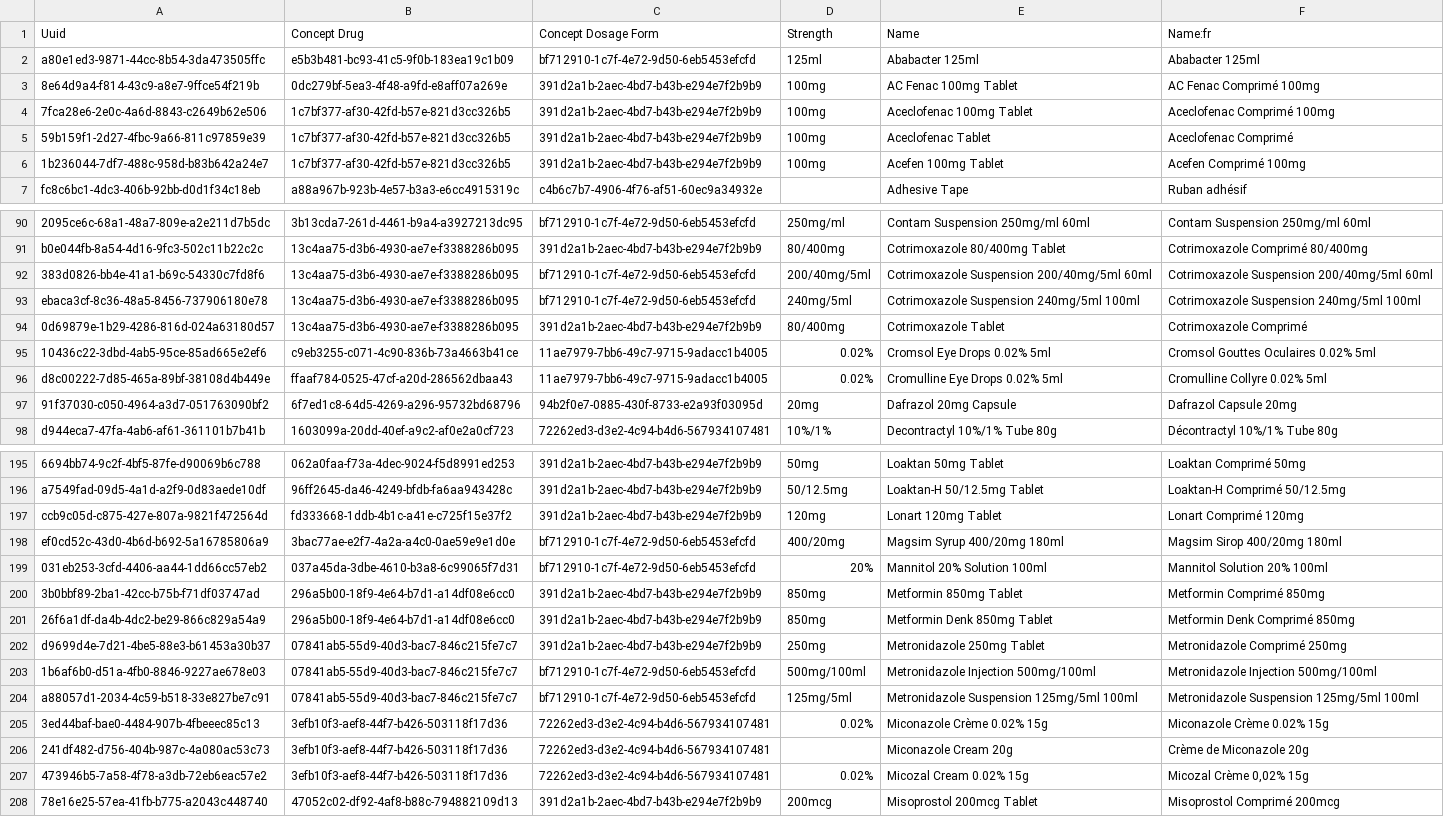
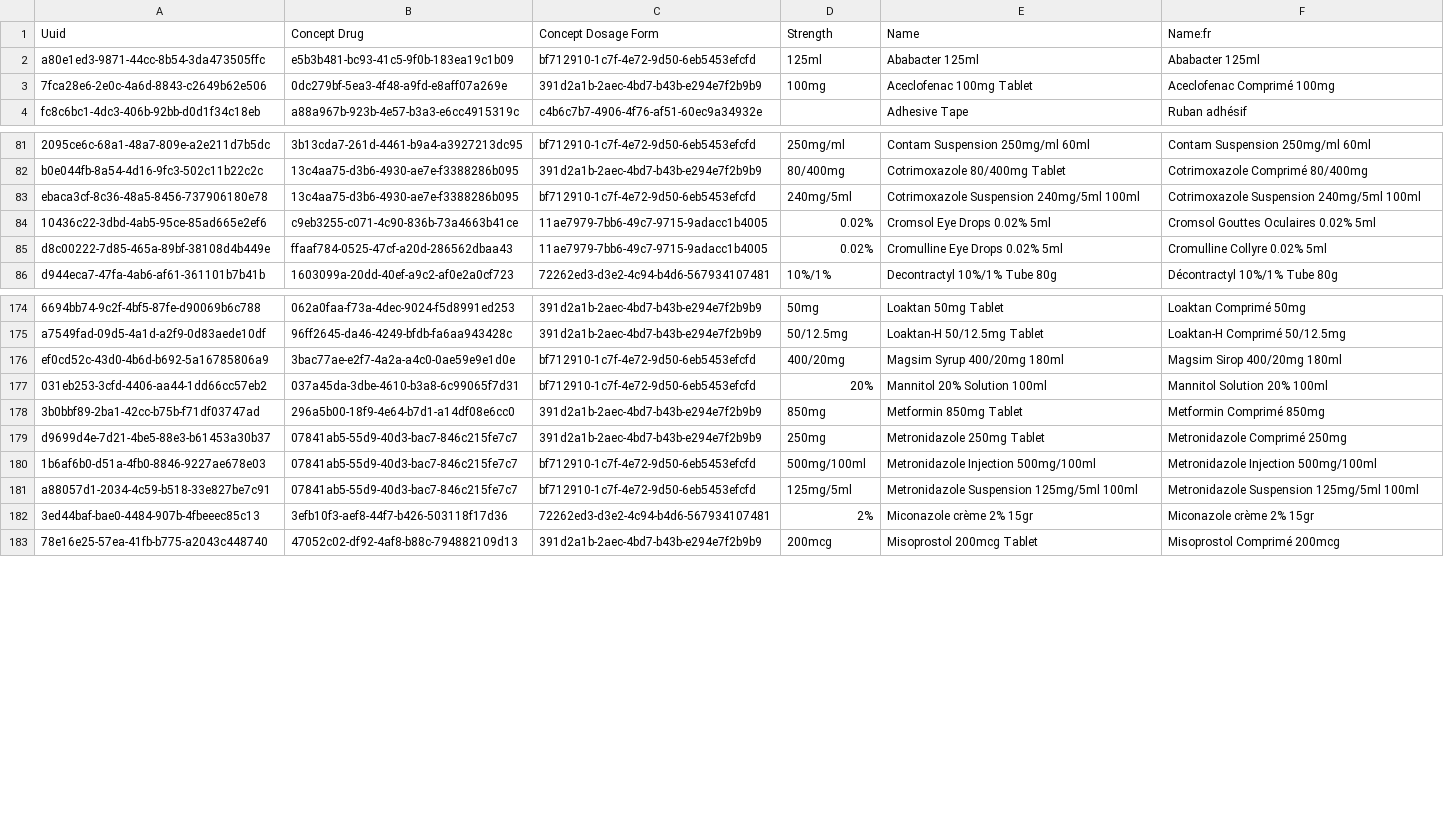
Before and after one commit to MadiroGlobalHealth/UVL-EMR, a CSV file: sites/mugamba/configs/openmrs/initializer_config/drugs/uvl-drugs.csv, drawn as a sheet; only a part is shown, gaps mark what is left out; removed rows and columns are numbered as before the commit, all else as after; the diff covers the shown part only; the diff names each change by its address in the sheet, - before the commit and + after, or states it on an @@ line.

Commit message:
[MadiroGlobalHealth/UVL-EMR#478] One name per medicine: 32 duplicates retired, product owner's answers (#479)
* polymorph: CHANGELOG.md

* polymorph: sites/mugamba/configs/odoo/initializer_config/product/uvl-drugs-issue478-archived.csv

* polymorph: sites/mugamba/configs/odoo/initializer_config/product_variant/uvl-drugs.csv

* polymorph: sites/mugamba/configs/openmrs/initializer_config/drugs/uvl-drugs-issue212.csv

* polymorph: sites/mugamba/configs/openmrs/initializer_config/drugs/uvl-drugs-issue455.csv

* polymorph: sites/mugamba/configs/openmrs/initializer_config/drugs/uvl-drugs-issue478-retired.csv

* polymorph: sites/mugamba/configs/openmrs/initializer_config/drugs/uvl-drugs.csv

* polymorph: sites/mugamba/configs/openmrs/initializer_config/liquibase/liquibase.xml

* polymorph: sites/mugamba/configs/openmrs/initializer_config/liquibase/sql/one_name_per_medicine.csv

* polymorph: sites/mugamba/configs/openmrs/initializer_config/liquibase/sql/stock_items_one_name_per_medicine.sql

* polymorph: sites/mugamba/configs/openmrs/initializer_config/liquibase/sql/stock_items_one_name_per_medicine_rollback.sql

```diff
--- a/sites/mugamba/configs/openmrs/initializer_config/drugs/uvl-drugs.csv
+++ b/sites/mugamba/configs/openmrs/initializer_config/drugs/uvl-drugs.csv
-row 3: 8e64d9a4-f814-43c9-a8e7-9ffce54f219b | 0dc279bf-5ea3-4f48-a9fd-e8aff07a269e | 391d2a1b-2aec-4bd7-b43b-e294e7f2b9b9 | 100mg | AC Fenac 100mg Tablet | AC Fenac Comprimé 100mg
-B3 (Concept Drug): 1c7bf377-af30-42fd-b57e-821d3cc326b5
+B3 (Concept Drug): 0dc279bf-5ea3-4f48-a9fd-e8aff07a269e
-row 5: 59b159f1-2d27-4fbc-9a66-811c97859e39 | 1c7bf377-af30-42fd-b57e-821d3cc326b5 | 391d2a1b-2aec-4bd7-b43b-e294e7f2b9b9 | 100mg | Aceclofenac Tablet | Aceclofenac Comprimé
-row 6: 1b236044-7df7-488c-958d-b83b642a24e7 | 1c7bf377-af30-42fd-b57e-821d3cc326b5 | 391d2a1b-2aec-4bd7-b43b-e294e7f2b9b9 | 100mg | Acefen 100mg Tablet | Acefen Comprimé 100mg
-row 92: 383d0826-bb4e-41a1-b69c-54330c7fd8f6 | 13c4aa75-d3b6-4930-ae7e-f3388286b095 | bf712910-1c7f-4e72-9d50-6eb5453efcfd | 200/40mg/5ml | Cotrimoxazole Suspension 200/40mg/5ml 60ml | Cotrimoxazole Suspension 200/40mg/5ml 60ml
-row 94: 0d69879e-1b29-4286-816d-024a63180d57 | 13c4aa75-d3b6-4930-ae7e-f3388286b095 | 391d2a1b-2aec-4bd7-b43b-e294e7f2b9b9 | 80/400mg | Cotrimoxazole Tablet | Cotrimoxazole Comprimé
-row 97: 91f37030-c050-4964-a3d7-051763090bf2 | 6f7ed1c8-64d5-4269-a296-95732bd68796 | 94b2f0e7-0885-430f-8733-e2a93f03095d | 20mg | Dafrazol 20mg Capsule | Dafrazol Capsule 20mg
-row 197: ccb9c05d-c875-427e-807a-9821f472564d | fd333668-1ddb-4b1c-a41e-c725f15e37f2 | 391d2a1b-2aec-4bd7-b43b-e294e7f2b9b9 | 120mg | Lonart 120mg Tablet | Lonart Comprimé 120mg
-row 201: 26f6a1df-da4b-4dc2-be29-866c829a54a9 | 296a5b00-18f9-4e64-b7d1-a14df08e6cc0 | 391d2a1b-2aec-4bd7-b43b-e294e7f2b9b9 | 850mg | Metformin Denk 850mg Tablet | Metformin Denk Comprimé 850mg
-D182 (Strength): 0.02%
+D182 (Strength): 2%
-E182 (Name): Miconazole Crème 0.02% 15g
+E182 (Name): Miconazole crème 2% 15gr
-F182 (Name:fr): Miconazole Crème 0.02% 15g
+F182 (Name:fr): Miconazole crème 2% 15gr
-row 206: 241df482-d756-404b-987c-4a080ac53c73 | 3efb10f3-aef8-44f7-b426-503118f17d36 | 72262ed3-d3e2-4c94-b4d6-567934107481 |  | Miconazole Cream 20g | Crème de Miconazole 20g
-row 207: 473946b5-7a58-4f78-a3db-72eb6eac57e2 | 3efb10f3-aef8-44f7-b426-503118f17d36 | 72262ed3-d3e2-4c94-b4d6-567934107481 | 0.02% | Micozal Cream 0.02% 15g | Micozal Crème 0,02% 15g
```
Also changed, not shown: 19 removed rows and 7 edited cells elsewhere in this file, sites/mugamba/configs/odoo/initializer_config/product_variant/uvl-drugs.csv, sites/mugamba/configs/openmrs/initializer_config/drugs/uvl-drugs-issue212.csv, 8 other files.
